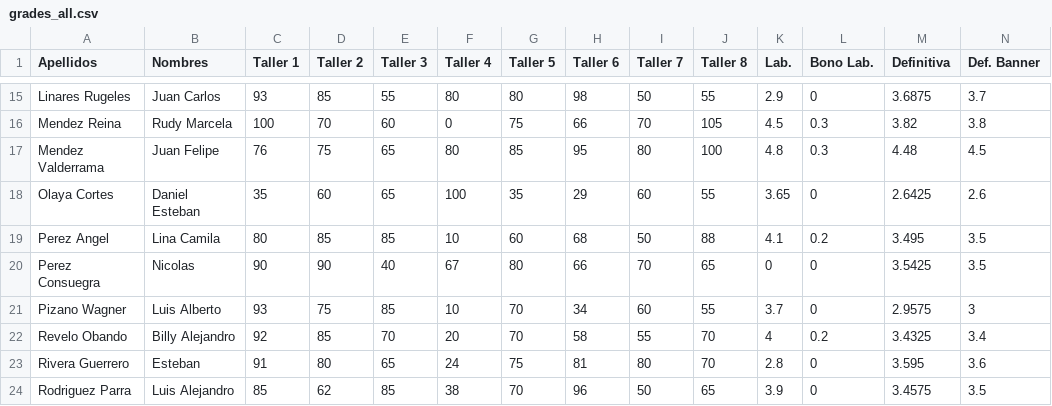
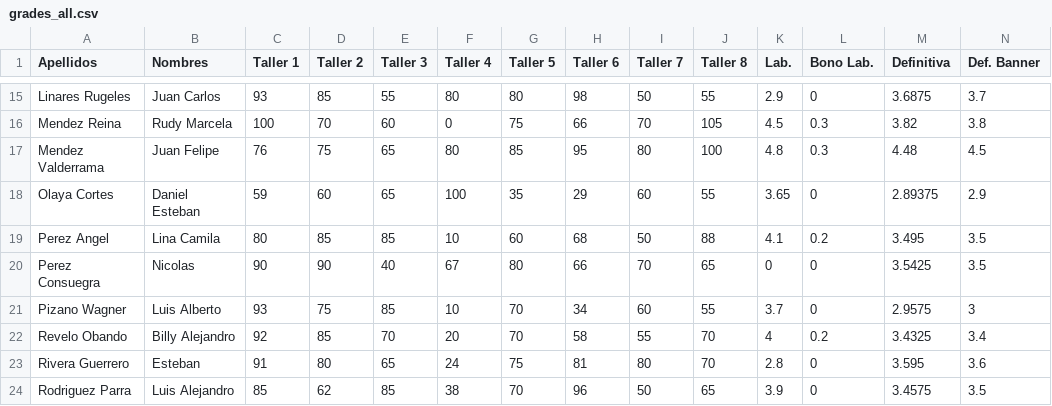
Before and after one commit to Dan08/MetodosComputacionales, a CSV file: homework/2014-02/grades_all.csv, drawn as a sheet; only a part is shown, gaps mark what is left out.

Commit message:
Update grades_all.csv

```diff
--- a/homework/2014-02/grades_all.csv
+++ b/homework/2014-02/grades_all.csv
@@ -17,3 +17,3 @@ Mendez Reina,Rudy Marcela,100,70,60,0,75,66,70,105,4.5,0.3,3.82,3.8
 Mendez Valderrama,Juan Felipe,76,75,65,80,85,95,80,100,4.8,0.3,4.48,4.5
-Olaya Cortes,Daniel Esteban,35,60,65,100,35,29,60,55,3.65,0,2.6425,2.6
+Olaya Cortes,Daniel Esteban,59,60,65,100,35,29,60,55,3.65,0,2.89375,2.9
 Perez Angel,Lina Camila,80,85,85,10,60,68,50,88,4.1,0.2,3.495,3.5
```
